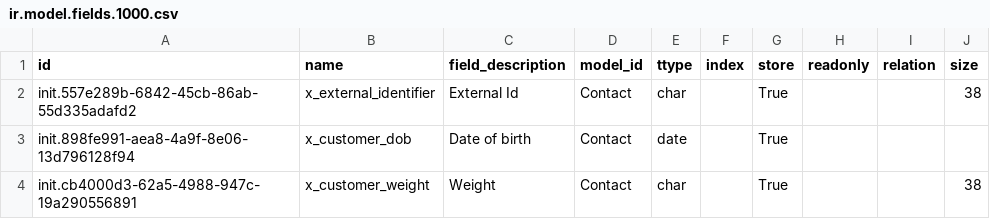
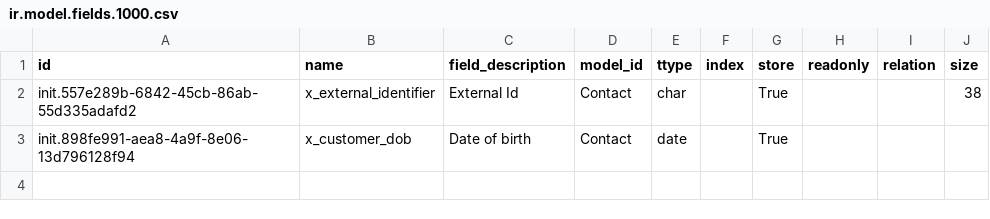
Before and after one commit to mekomsolutions/odoo-config-haiti, a CSV file: configuration/custom_fields/ir.model.fields.1000.csv, drawn as a sheet; the diff names each change by its address in the sheet, - before the commit and + after, or states it on an @@ line.

```diff
--- a/configuration/custom_fields/ir.model.fields.1000.csv
+++ b/configuration/custom_fields/ir.model.fields.1000.csv
-row 4: init.cb4000d3-62a5-4988-947c-19a290556891 | x_customer_weight | Weight | Contact | char |  | True |  |  | 38
```
Also changed, not shown: configuration/custom_fields/ir.model.fields.2000.csv, configuration/models/ir.model.1000.csv, 1 other file.
